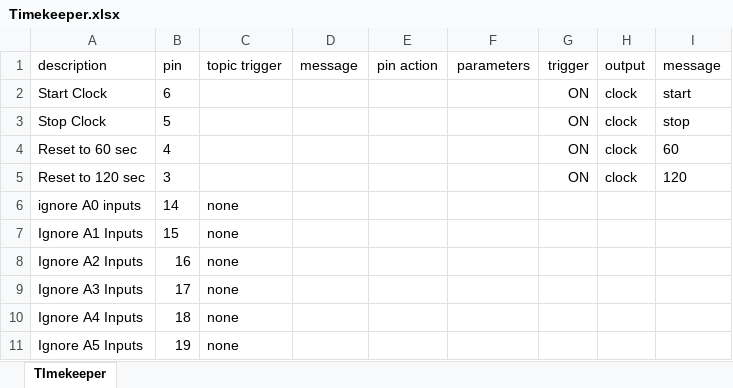
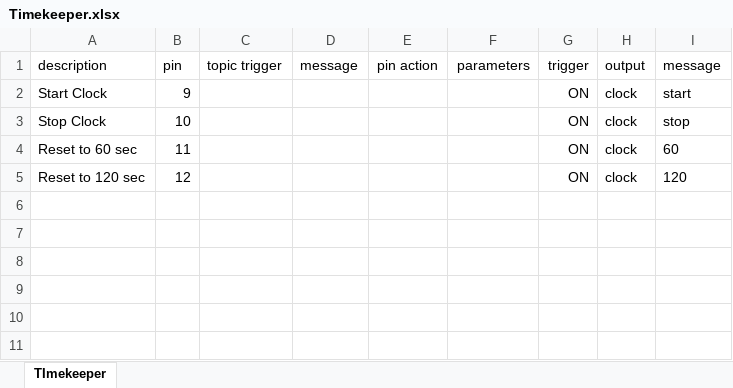
Before and after one commit to jflamy/jfirmata_experiment, an Excel workbook: src/main/resources/devices/blueowl/Timekeeper.xlsx, sheet TImekeeper, drawn as a sheet; values as stored, in another font and other column widths than the file's, no borders; the diff names each change by its address in the sheet, - before the commit and + after, or states it on an @@ line.

```diff
--- a/src/main/resources/devices/blueowl/Timekeeper.xlsx (sheet TImekeeper)
+++ b/src/main/resources/devices/blueowl/Timekeeper.xlsx (sheet TImekeeper)
-B2 (pin): 6
+B2 (pin): 9
-B3 (pin): 5
+B3 (pin): 10
-B4 (pin): 4
+B4 (pin): 11
-B5 (pin): 3
+B5 (pin): 12
-row 6: ignore A0 inputs | 14 | none
-row 7: Ignore A1 Inputs | 15 | none
-row 8: Ignore A2 Inputs | 16 | none
-row 9: Ignore A3 Inputs | 17 | none
-row 10: Ignore A4 Inputs | 18 | none
-row 11: Ignore A5 Inputs | 19 | none
```
Also changed, not shown: src/main/resources/devices/biy/Referees.xlsx, src/main/resources/devices/biy/Timekeeper.xlsx, 1 other file.
